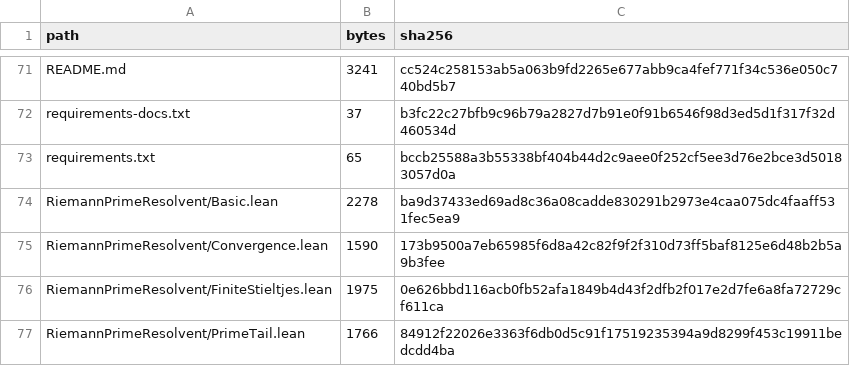
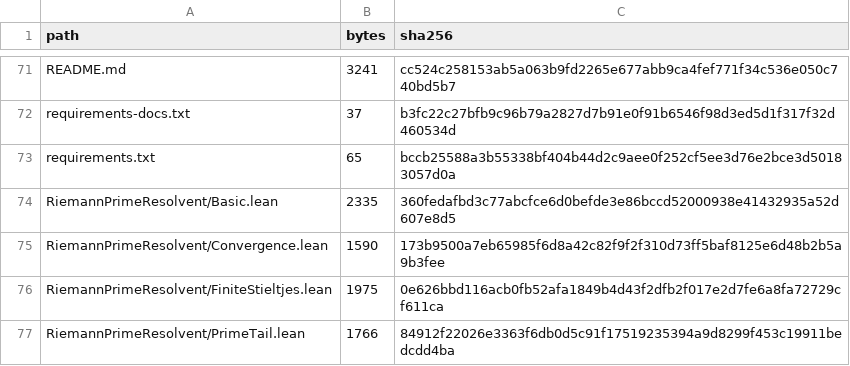
Before and after one commit to lluiseriksson/riemann-prime-resolvent, a CSV file: MANIFEST-SHA256.csv, drawn as a sheet; only a part is shown, gaps mark what is left out.

```diff
--- a/MANIFEST-SHA256.csv
+++ b/MANIFEST-SHA256.csv
@@ -73,3 +73,3 @@ requirements-docs.txt,37,b3fc22c27bfb9c96b79a2827d7b91e0f91b6546f98d3ed5d1f317f3
 requirements.txt,65,bccb25588a3b55338bf404b44d2c9aee0f252cf5ee3d76e2bce3d50183057d0a
-RiemannPrimeResolvent/Basic.lean,2278,ba9d37433ed69ad8c36a08cadde830291b2973e4caa075dc4faaff531fec5ea9
+RiemannPrimeResolvent/Basic.lean,2335,360fedafbd3c77abcfce6d0befde3e86bccd52000938e41432935a52d607e8d5
 RiemannPrimeResolvent/Convergence.lean,1590,173b9500a7eb65985f6d8a42c82f9f2f310d73ff5baf8125e6d48b2b5a9b3fee
```
Also changed, not shown: 1 other file.
